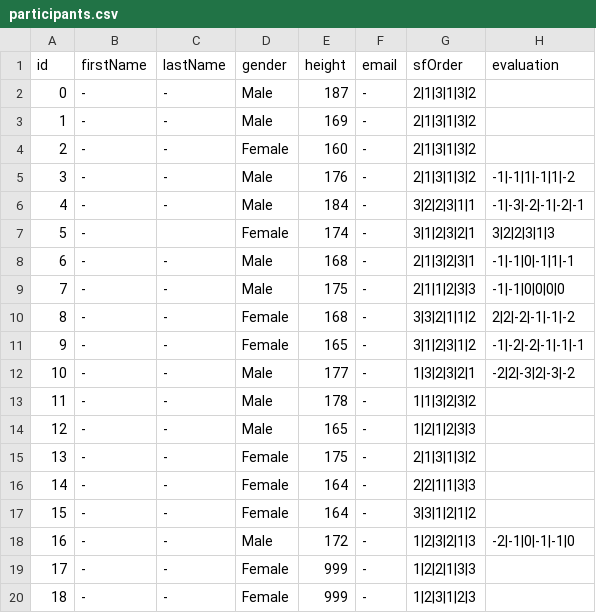
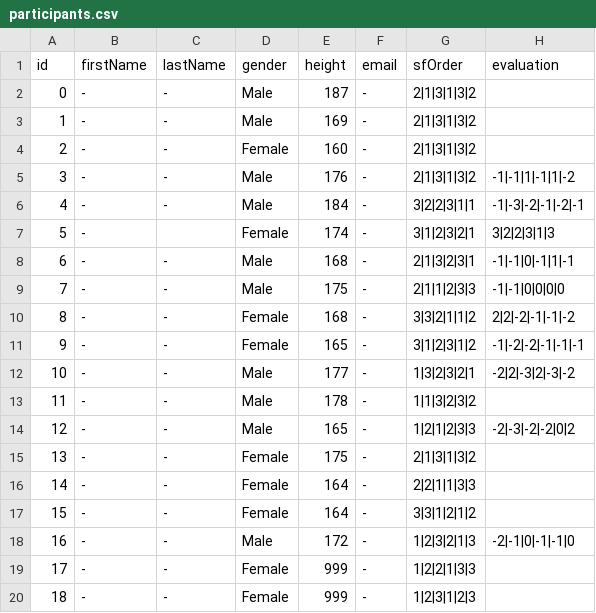
Before and after one commit to rasmus-rudling/crazyswarm, a CSV file: ros_ws/src/crazyswarm/scripts/perceived-safety-study/utils/participants.csv, drawn as a sheet.

```diff
--- a/ros_ws/src/crazyswarm/scripts/perceived-safety-study/utils/participants.csv
+++ b/ros_ws/src/crazyswarm/scripts/perceived-safety-study/utils/participants.csv
@@ -13,3 +13,3 @@ id,firstName,lastName,gender,height,email,sfOrder,evaluation
 11,-,-,Male,178,-,1|1|3|2|3|2,
-12,-,-,Male,165,-,1|2|1|2|3|3,
+12,-,-,Male,165,-,1|2|1|2|3|3,-2|-3|-2|-2|0|2
 13,-,-,Female,175,-,2|1|3|1|3|2,
```
Also changed, not shown: 36 other files.
